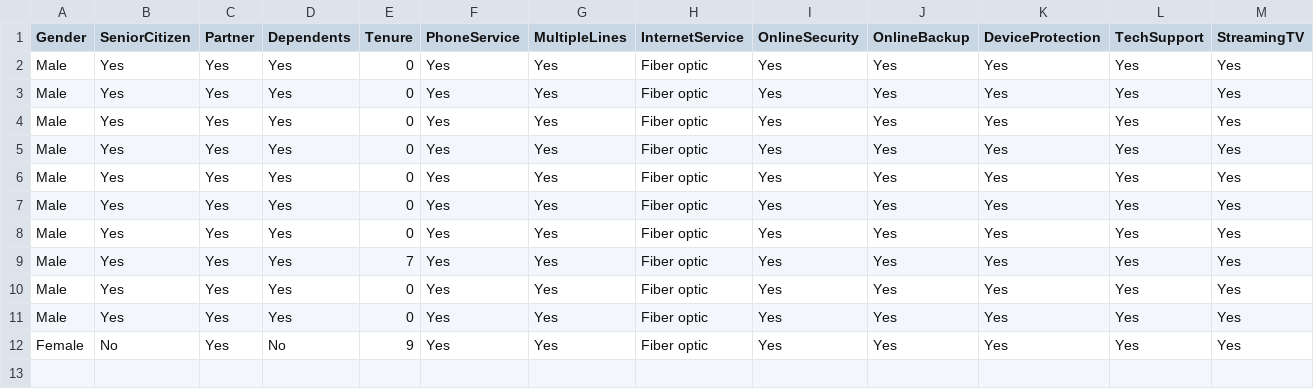
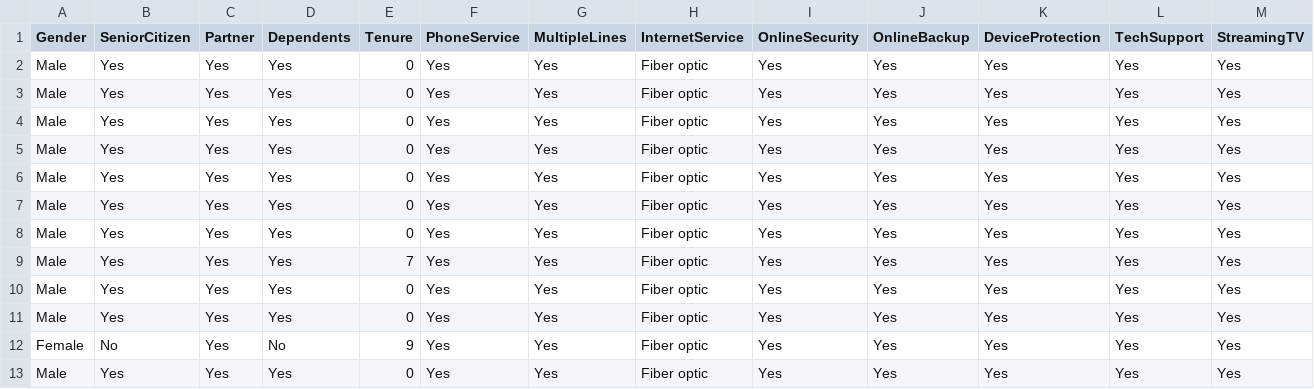
Before and after one commit to M-travis123/Churn-App-P4, a CSV file: data/history.csv, drawn as a sheet; only a part is shown; rows hold the shown columns only; the diff names each change by its address in the sheet, - before the commit and + after, or states it on an @@ line.

Commit message:
Updated data in Data, Predict, and History pages, and updated historical data in history.csv

```diff
--- a/data/history.csv
+++ b/data/history.csv
+row 13: Male | Yes | Yes | Yes | 0 | Yes | Yes | Fiber optic | Yes | Yes | Yes | Yes | Yes
```
Also changed, not shown: 3 other files.
